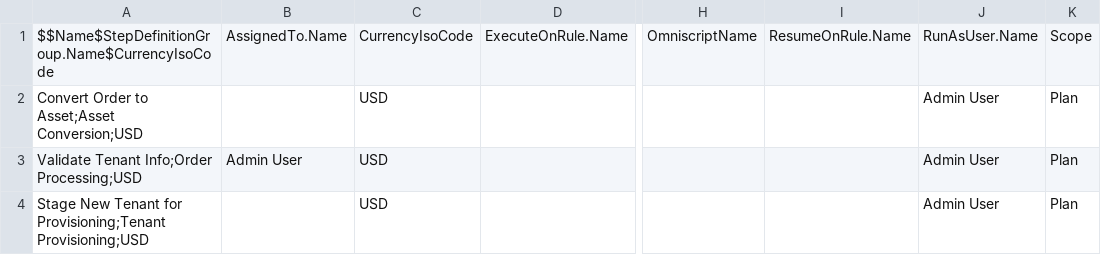
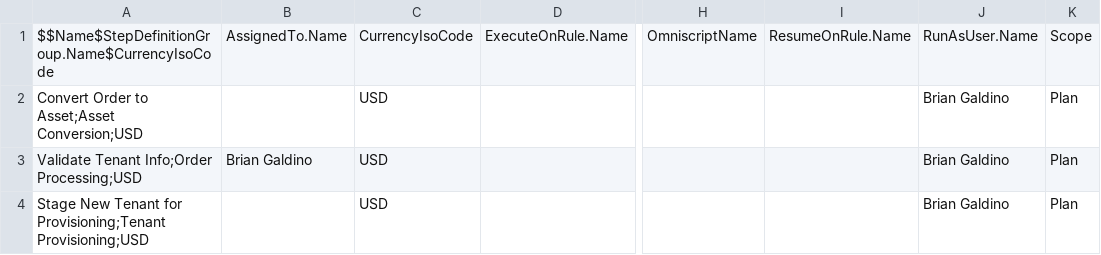
Before and after one commit to bgaldino/rlm-base, a CSV file: datasets/sfdmu/dro/FulfillmentStepDefinition.csv, drawn as a sheet; only a part is shown, gaps mark what is left out; the diff names each change by its address in the sheet, - before the commit and + after, or states it on an @@ line.

```diff
--- a/datasets/sfdmu/dro/FulfillmentStepDefinition.csv
+++ b/datasets/sfdmu/dro/FulfillmentStepDefinition.csv
-J2:J4: Admin User
+J2:J4: Brian Galdino
-B3: Admin User
+B3: Brian Galdino
```
Also changed, not shown: 11 other files.
